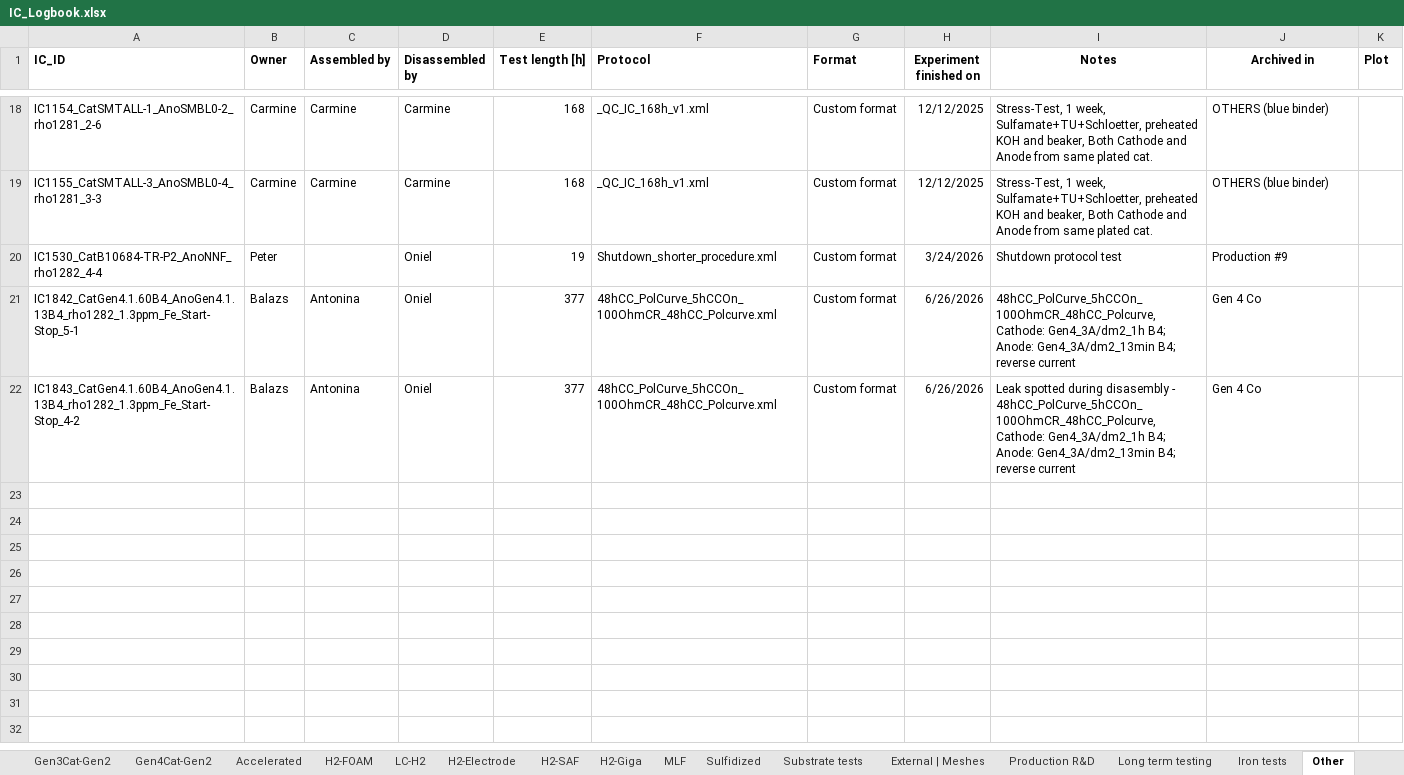
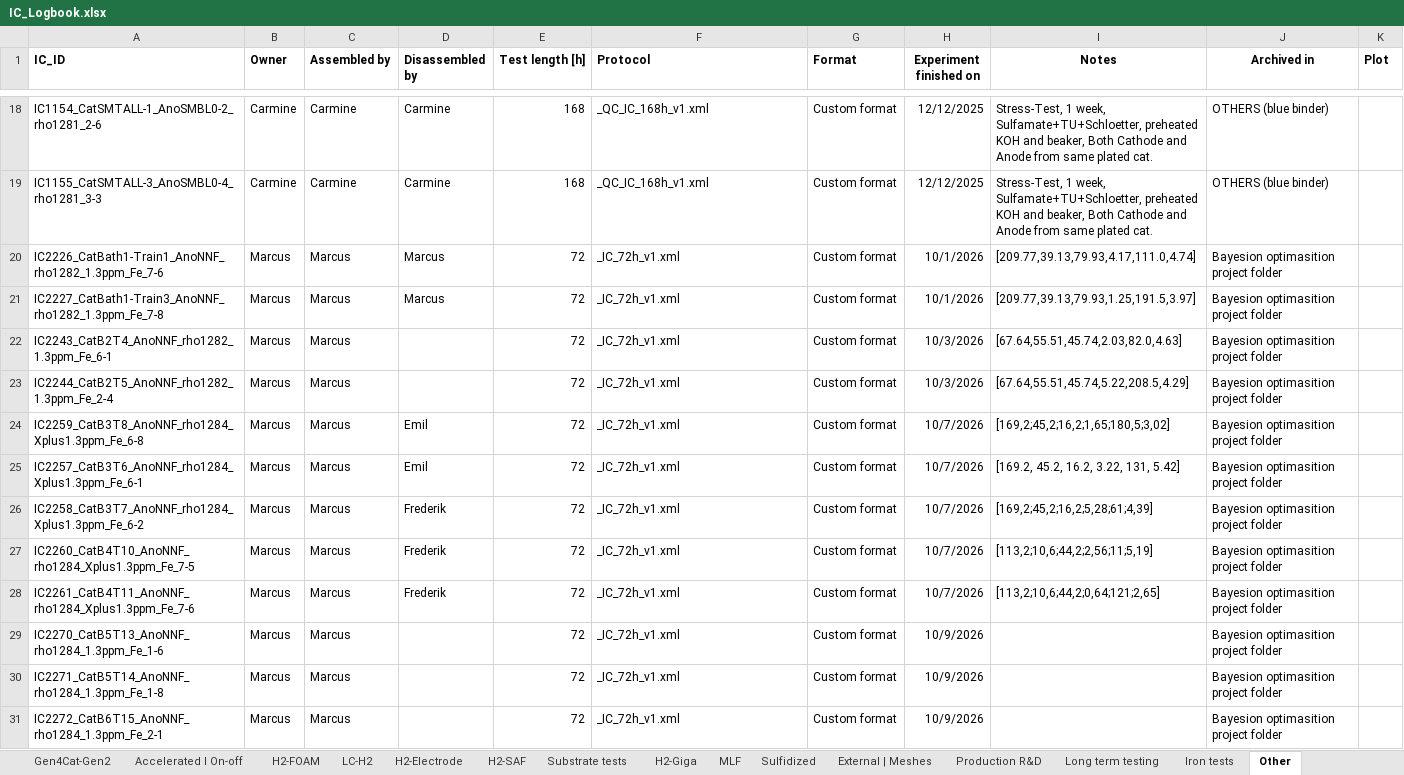
Before and after one commit to hydrogenPro-D/immersion_cell_manager, an Excel workbook: src/data/IC_Logbook.xlsx, sheet Other, drawn as a sheet; only a part is shown, gaps mark what is left out; values as stored, in another font and other column widths than the file's, no borders; removed rows and columns are numbered as before the commit, all else as after; the diff covers the shown part only; the diff names each change by its address in the sheet, - before the commit and + after, or states it on an @@ line.

```diff
--- a/src/data/IC_Logbook.xlsx (sheet Other)
+++ b/src/data/IC_Logbook.xlsx (sheet Other)
-sheet tab: Accelerated
+sheet tab: Accelerated I On-off
@@ sheet tab order changed: Gen4Cat-Gen2 | Accelerated I On-off | H2-FOAM | LC-H2 | H2-Electrode | H2-SAF | Substrate tests | H2-Giga | MLF | Sulfidized | External | Meshes | Production R&D | Long term testing | Iron tests | Other @@
-row 20: IC1530_CatB10684-TR-P2_AnoNNF_rho1282_4-4 | Peter |  | Oniel | 19 | Shutdown_shorter_procedure.xml | Custom format | 3/24/2026 | Shutdown protocol test | Production #9
-row 21: IC1842_CatGen4.1.60B4_AnoGen4.1.13B4_rho1282_1.3ppm_Fe_Start-Stop_5-1 | Balazs | Antonina | Oniel | 377 | 48hCC_PolCurve_5hCCOn_100OhmCR_48hCC_Polcurve.xml | Custom format | 6/26/2026 | 48hCC_PolCurve_5hCCOn_100OhmCR_48hCC_Polcurve, Cathode: Gen4_3A/dm2_1h B4; Anode: Gen4_3A/dm2_13min B4; reverse current | Gen 4 Co
-row 22: IC1843_CatGen4.1.60B4_AnoGen4.1.13B4_rho1282_1.3ppm_Fe_Start-Stop_4-2 | Balazs | Antonina | Oniel | 377 | 48hCC_PolCurve_5hCCOn_100OhmCR_48hCC_Polcurve.xml | Custom format | 6/26/2026 | Leak spotted during disasembly - 48hCC_PolCurve_5hCCOn_100OhmCR_48hCC_Polcurve, Cathode: Gen4_3A/dm2_1h B4; Anode: Gen4_3A/dm2_13min B4; reverse current | Gen 4 Co
+row 20: IC2226_CatBath1-Train1_AnoNNF_rho1282_1.3ppm_Fe_7-6 | Marcus | Marcus | Marcus | 72 | _IC_72h_v1.xml | Custom format | 10/1/2026 | [209.77,39.13,79.93,4.17,111.0,4.74] | Bayesion optimasition project folder
+row 21: IC2227_CatBath1-Train3_AnoNNF_rho1282_1.3ppm_Fe_7-8 | Marcus | Marcus | Marcus | 72 | _IC_72h_v1.xml | Custom format | 10/1/2026 | [209.77,39.13,79.93,1.25,191.5,3.97] | Bayesion optimasition project folder
+row 22: IC2243_CatB2T4_AnoNNF_rho1282_1.3ppm_Fe_6-1 | Marcus | Marcus |  | 72 | _IC_72h_v1.xml | Custom format | 10/3/2026 | [67.64,55.51,45.74,2.03,82.0,4.63] | Bayesion optimasition project folder
+row 23: IC2244_CatB2T5_AnoNNF_rho1282_1.3ppm_Fe_2-4 | Marcus | Marcus |  | 72 | _IC_72h_v1.xml | Custom format | 10/3/2026 | [67.64,55.51,45.74,5.22,208.5,4.29] | Bayesion optimasition project folder
+row 24: IC2259_CatB3T8_AnoNNF_rho1284_Xplus1.3ppm_Fe_6-8 | Marcus | Marcus | Emil | 72 | _IC_72h_v1.xml | Custom format | 10/7/2026 | [169,2;45,2;16,2;1,65;180,5;3,02] | Bayesion optimasition project folder
+row 25: IC2257_CatB3T6_AnoNNF_rho1284_Xplus1.3ppm_Fe_6-1 | Marcus | Marcus | Emil | 72 | _IC_72h_v1.xml | Custom format | 10/7/2026 | [169.2, 45.2, 16.2, 3.22, 131, 5.42] | Bayesion optimasition project folder
+row 26: IC2258_CatB3T7_AnoNNF_rho1284_Xplus1.3ppm_Fe_6-2 | Marcus | Marcus | Frederik | 72 | _IC_72h_v1.xml | Custom format | 10/7/2026 | [169,2;45,2;16,2;5,28;61;4,39] | Bayesion optimasition project folder
+row 27: IC2260_CatB4T10_AnoNNF_rho1284_Xplus1.3ppm_Fe_7-5 | Marcus | Marcus | Frederik | 72 | _IC_72h_v1.xml | Custom format | 10/7/2026 | [113,2;10,6;44,2;2,56;11;5,19] | Bayesion optimasition project folder
+row 28: IC2261_CatB4T11_AnoNNF_rho1284_Xplus1.3ppm_Fe_7-6 | Marcus | Marcus | Frederik | 72 | _IC_72h_v1.xml | Custom format | 10/7/2026 | [113,2;10,6;44,2;0,64;121;2,65] | Bayesion optimasition project folder
+row 29: IC2270_CatB5T13_AnoNNF_rho1284_1.3ppm_Fe_1-6 | Marcus | Marcus |  | 72 | _IC_72h_v1.xml | Custom format | 10/9/2026 |  | Bayesion optimasition project folder
+row 30: IC2271_CatB5T14_AnoNNF_rho1284_1.3ppm_Fe_1-8 | Marcus | Marcus |  | 72 | _IC_72h_v1.xml | Custom format | 10/9/2026 |  | Bayesion optimasition project folder
+row 31: IC2272_CatB6T15_AnoNNF_rho1284_1.3ppm_Fe_2-1 | Marcus | Marcus |  | 72 | _IC_72h_v1.xml | Custom format | 10/9/2026 |  | Bayesion optimasition project folder
```
Also changed, not shown: 15 added rows elsewhere in this sheet, sheet Production R&D, sheet Gen4Cat-Gen2, sheet Long term testing, sheet Accelerated I On-off, sheet Gen2-Gen2, sheet Iron tests, 6 more sheets, hidden cells, 2 other files.
